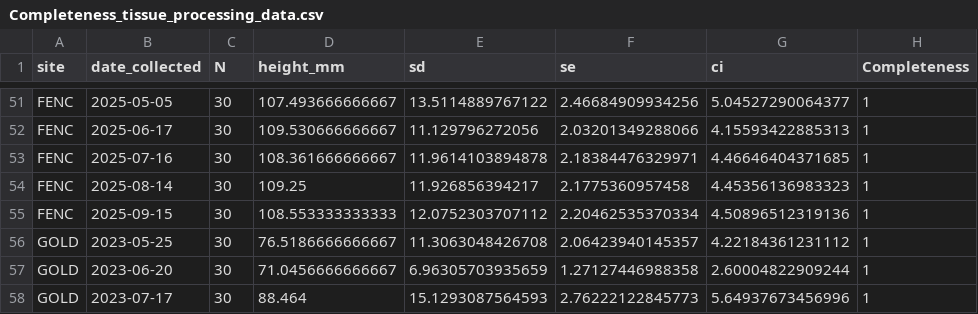
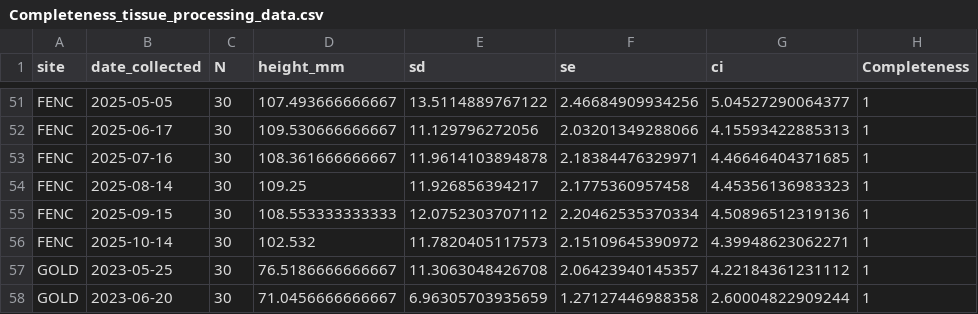
Before and after one commit to NEFSC/EAD-ASEB_EPA_LISS_Disease_Surveillance, a CSV file: Lab_Data_TissueProcessing/output/Completeness_tissue_processing_data.csv, drawn as a sheet; only a part is shown, gaps mark what is left out; the shorter side is filled out with more unchanged rows; the diff names each change by its address in the sheet, - before the commit and + after, or states it on an @@ line.

```diff
--- a/Lab_Data_TissueProcessing/output/Completeness_tissue_processing_data.csv
+++ b/Lab_Data_TissueProcessing/output/Completeness_tissue_processing_data.csv
+row 56: FENC | 2025-10-14 | 30 | 102.532 | 11.7820405117573 | 2.15109645390972 | 4.39948623062271 | 1
```
Also changed, not shown: Master_files/tissue_processing_all_data.csv, 7 other files.
